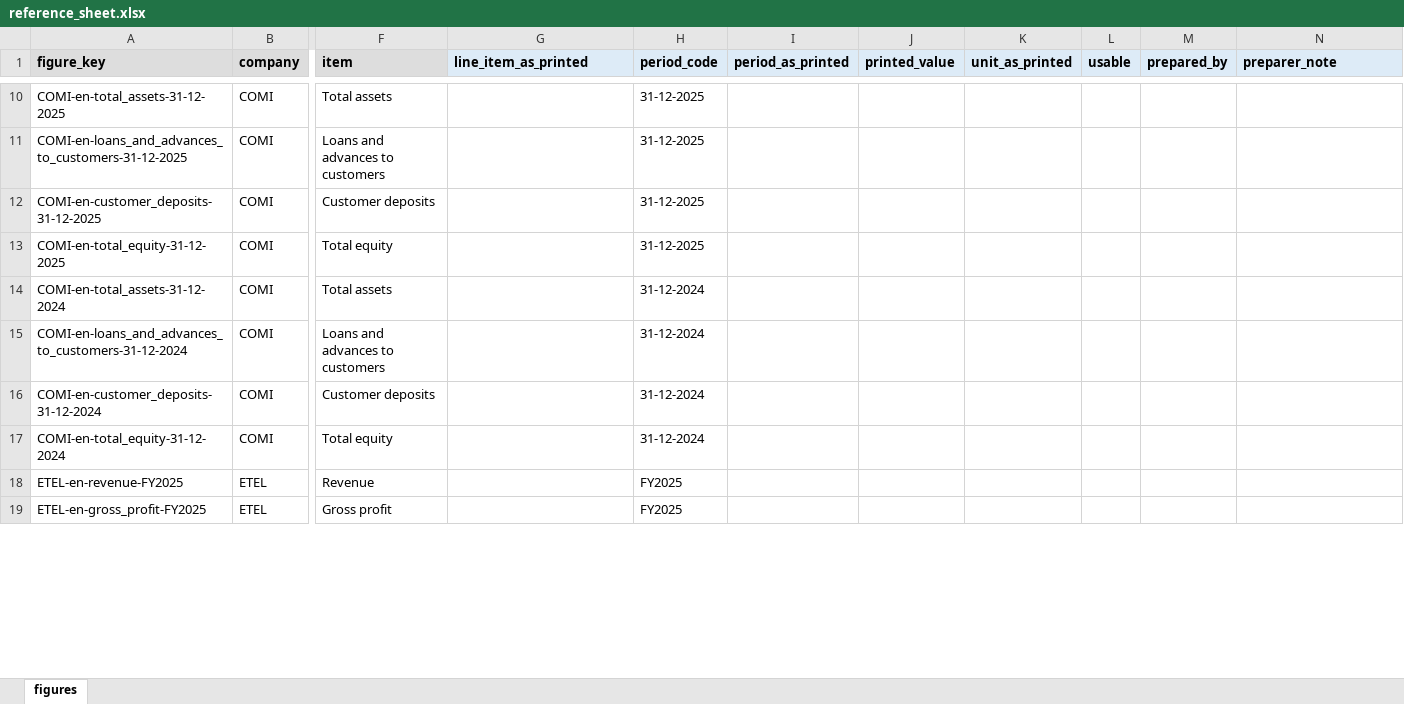
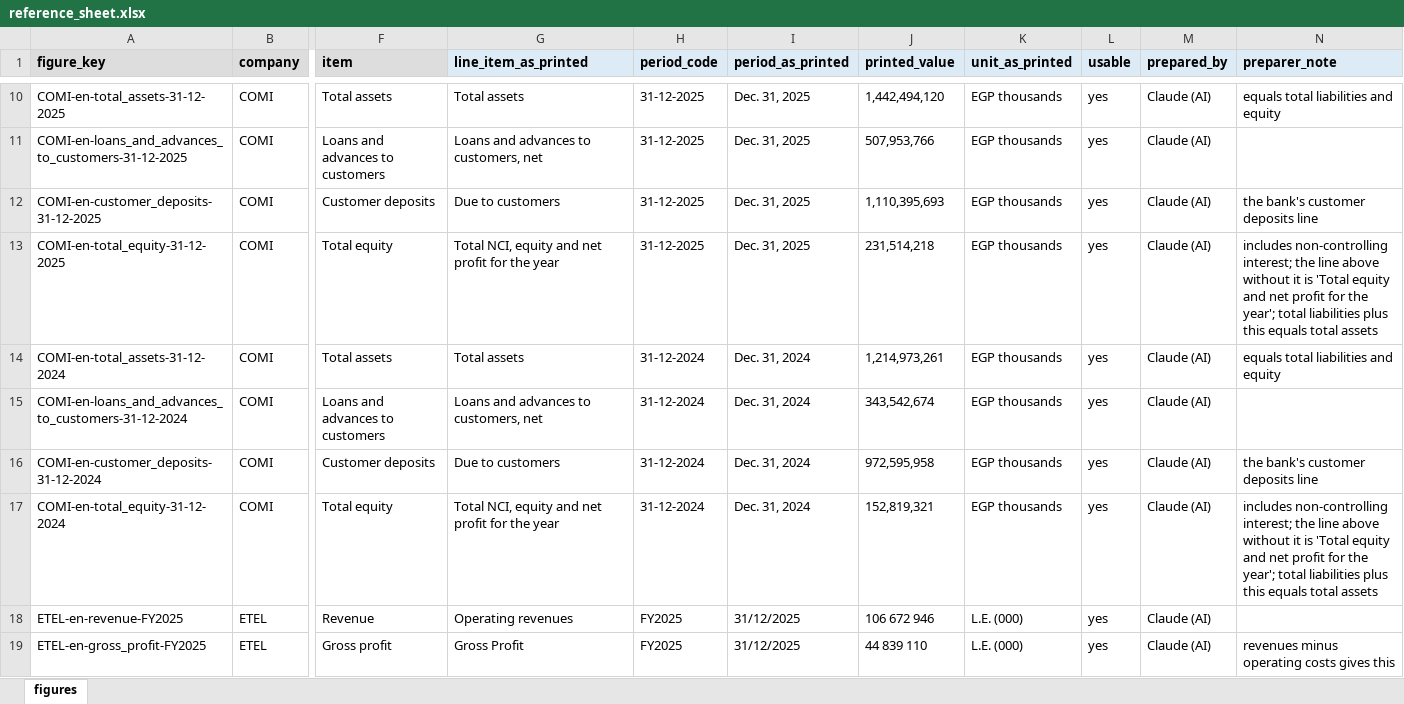
Before and after one commit to ziadmohamdd/EGX-Evidence-Verification, an Excel workbook: data/references/reference_sheet.xlsx, sheet figures, drawn as a sheet; only a part is shown, gaps mark what is left out; values as stored, in another font and other column widths than the file's, no borders; the diff covers the shown part only; the diff names each change by its address in the sheet, - before the commit and + after, or states it on an @@ line.

Commit message:
Reference sheet filled: 128 figures read by Claude from the report pages only (page images and the PDFs' text layers, never evidence or runs), scanned figures confirmed against each statement's totals; 18 rows marked not reported (TMGH revenue total, the TMGH summary's balance sheet totals and cash, ABUK attributable profit and cash). Notes record report contradictions: the TMGH Arabic summary's 'profit before tax' is the English operating income, and three 2024 figures differ by one in the last digit. Checker no longer applies gross-profit/revenue and balance identities to change rows. Plan deviation log, Methods and guide: Claude prepares, the author verifies every row

```diff
--- a/data/references/reference_sheet.xlsx (sheet figures)
+++ b/data/references/reference_sheet.xlsx (sheet figures)
-G10 (line_item_as_printed): (empty)
+G10 (line_item_as_printed): Total assets
-I10:I13 (period_as_printed): (empty)
+I10:I13 (period_as_printed): Dec. 31, 2025
-J10 (printed_value): (empty)
+J10 (printed_value): 1,442,494,120
-K10:K17 (unit_as_printed): (empty)
+K10:K17 (unit_as_printed): EGP thousands
-L10:L19 (usable): (empty)
+L10:L19 (usable): yes
-M10:M19 (prepared_by): (empty)
+M10:M19 (prepared_by): Claude (AI)
-N10 (preparer_note): (empty)
+N10 (preparer_note): equals total liabilities and equity
-G11 (line_item_as_printed): (empty)
+G11 (line_item_as_printed): Loans and advances to customers, net
-J11 (printed_value): (empty)
+J11 (printed_value): 507,953,766
-G12 (line_item_as_printed): (empty)
+G12 (line_item_as_printed): Due to customers
-J12 (printed_value): (empty)
+J12 (printed_value): 1,110,395,693
-N12 (preparer_note): (empty)
+N12 (preparer_note): the bank's customer deposits line
-G13 (line_item_as_printed): (empty)
+G13 (line_item_as_printed): Total NCI, equity and net profit for the year
-J13 (printed_value): (empty)
+J13 (printed_value): 231,514,218
-N13 (preparer_note): (empty)
+N13 (preparer_note): includes non-controlling interest; the line above without it is 'Total equity and net profit for the year'; total liabilities plus this equals total assets
-G14 (line_item_as_printed): (empty)
+G14 (line_item_as_printed): Total assets
-I14:I17 (period_as_printed): (empty)
+I14:I17 (period_as_printed): Dec. 31, 2024
-J14 (printed_value): (empty)
+J14 (printed_value): 1,214,973,261
-N14 (preparer_note): (empty)
+N14 (preparer_note): equals total liabilities and equity
-G15 (line_item_as_printed): (empty)
+G15 (line_item_as_printed): Loans and advances to customers, net
-J15 (printed_value): (empty)
+J15 (printed_value): 343,542,674
-G16 (line_item_as_printed): (empty)
+G16 (line_item_as_printed): Due to customers
-J16 (printed_value): (empty)
+J16 (printed_value): 972,595,958
-N16 (preparer_note): (empty)
+N16 (preparer_note): the bank's customer deposits line
-G17 (line_item_as_printed): (empty)
+G17 (line_item_as_printed): Total NCI, equity and net profit for the year
-J17 (printed_value): (empty)
+J17 (printed_value): 152,819,321
-N17 (preparer_note): (empty)
+N17 (preparer_note): includes non-controlling interest; the line above without it is 'Total equity and net profit for the year'; total liabilities plus this equals total assets
-G18 (line_item_as_printed): (empty)
+G18 (line_item_as_printed): Operating revenues
-I18:I19 (period_as_printed): (empty)
+I18:I19 (period_as_printed): 31/12/2025
-J18 (printed_value): (empty)
+J18 (printed_value): 106 672 946
-K18:K19 (unit_as_printed): (empty)
+K18:K19 (unit_as_printed): L.E. (000)
-G19 (line_item_as_printed): (empty)
+G19 (line_item_as_printed): Gross Profit
-J19 (printed_value): (empty)
+J19 (printed_value): 44 839 110
-N19 (preparer_note): (empty)
+N19 (preparer_note): revenues minus operating costs gives this
```
Also changed, not shown: 893 edited cells elsewhere in this sheet, 7 other files.
